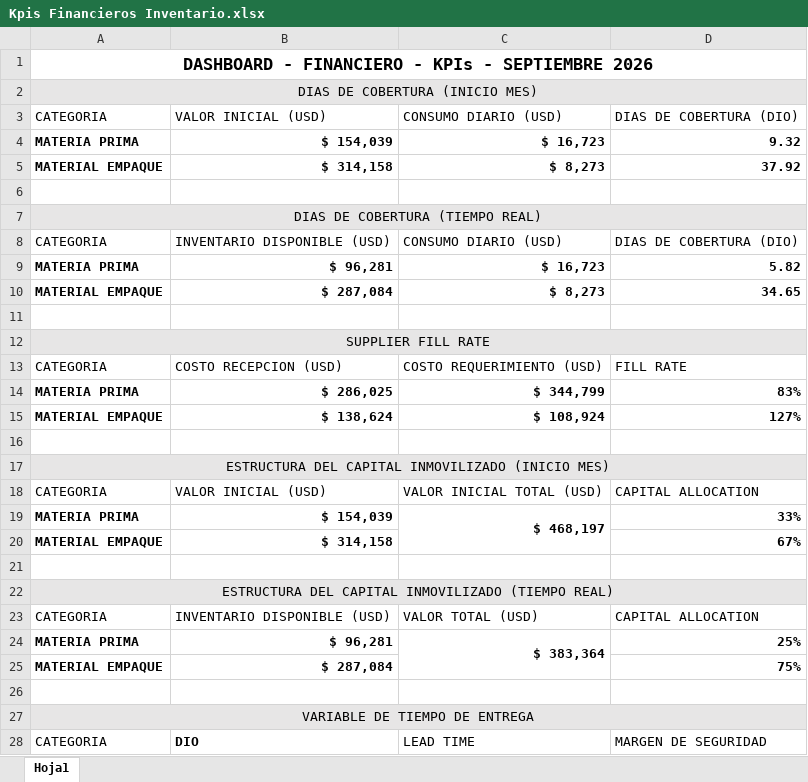
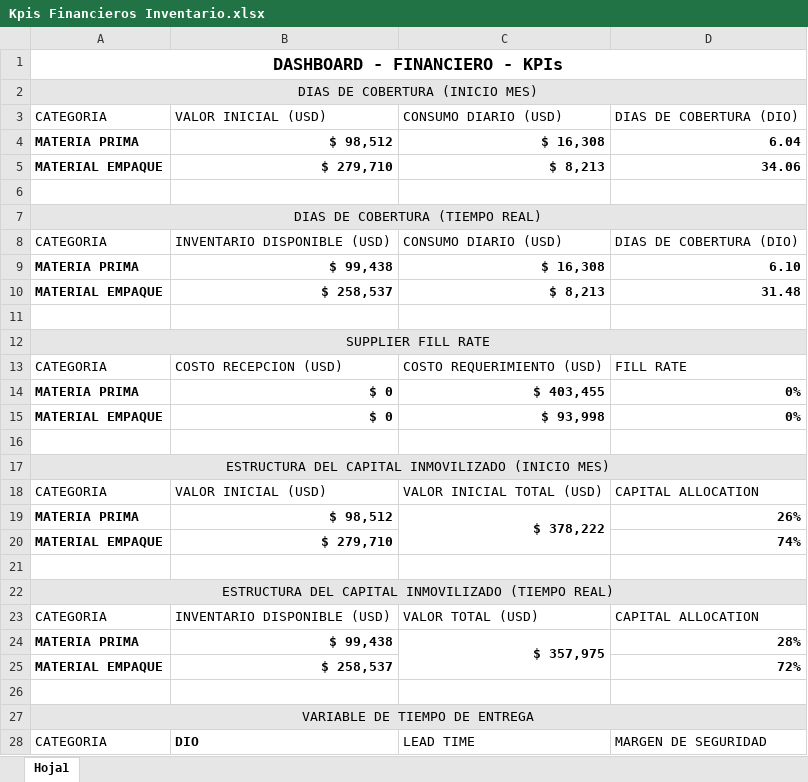
Before and after one commit to logisticasapori1-cell/dashboard-ventas, an Excel workbook: data/Kpis Financieros Inventario.xlsx, sheet Hoja1, drawn as a sheet; only a part is shown; values as stored, in another font and other column widths than the file's, no borders; removed rows and columns are numbered as before the commit, all else as after; the diff covers the shown part only; the diff names each change by its address in the sheet, - before the commit and + after, or states it on an @@ line.

```diff
--- a/data/Kpis Financieros Inventario.xlsx (sheet Hoja1)
+++ b/data/Kpis Financieros Inventario.xlsx (sheet Hoja1)
-A1: DASHBOARD - FINANCIERO - KPIs - SEPTIEMBRE 2026
+A1: DASHBOARD - FINANCIERO - KPIs
-row 4: MATERIA PRIMA | $ 154,039 | $ 16,723 | 9.32
-row 5: MATERIAL EMPAQUE | $ 314,158 | $ 8,273 | 37.92
+row 4: MATERIA PRIMA | $ 98,512 | $ 16,308 | 6.04
+row 5: MATERIAL EMPAQUE | $ 279,710 | $ 8,213 | 34.06
-row 9: MATERIA PRIMA | $ 96,281 | $ 16,723 | 5.82
-row 10: MATERIAL EMPAQUE | $ 287,084 | $ 8,273 | 34.65
+row 9: MATERIA PRIMA | $ 99,438 | $ 16,308 | 6.10
+row 10: MATERIAL EMPAQUE | $ 258,537 | $ 8,213 | 31.48
-row 14: MATERIA PRIMA | $ 286,025 | $ 344,799 | 83%
-row 15: MATERIAL EMPAQUE | $ 138,624 | $ 108,924 | 127%
+row 14: MATERIA PRIMA | $ 0 | $ 403,455 | 0%
+row 15: MATERIAL EMPAQUE | $ 0 | $ 93,998 | 0%
-row 19: MATERIA PRIMA | $ 154,039 | $ 468,197 | 33%
+row 19: MATERIA PRIMA | $ 98,512 | $ 378,222 | 26%
-B20: $ 314,158
+B20: $ 279,710
-D20: 67%
+D20: 74%
-row 24: MATERIA PRIMA | $ 96,281 | $ 383,364 | 25%
+row 24: MATERIA PRIMA | $ 99,438 | $ 357,975 | 28%
-B25: $ 287,084
+B25: $ 258,537
-D25: 75%
+D25: 72%
```
Also changed, not shown: 2 added rows, 2 removed rows and 4 edited cells elsewhere in this sheet, data/Historico Cierre Inventario Valorizado.xlsx, data/Historico_Produccion_CREMIGURT.xlsx, 4 other files.
